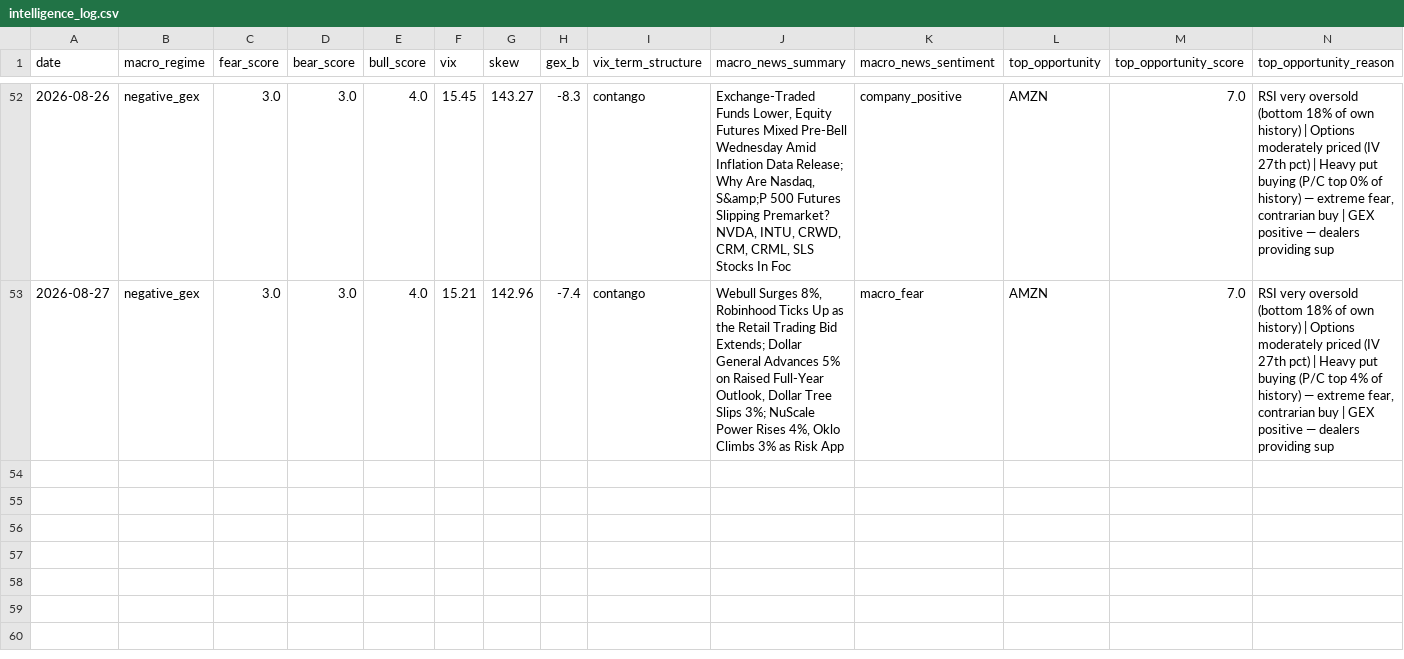
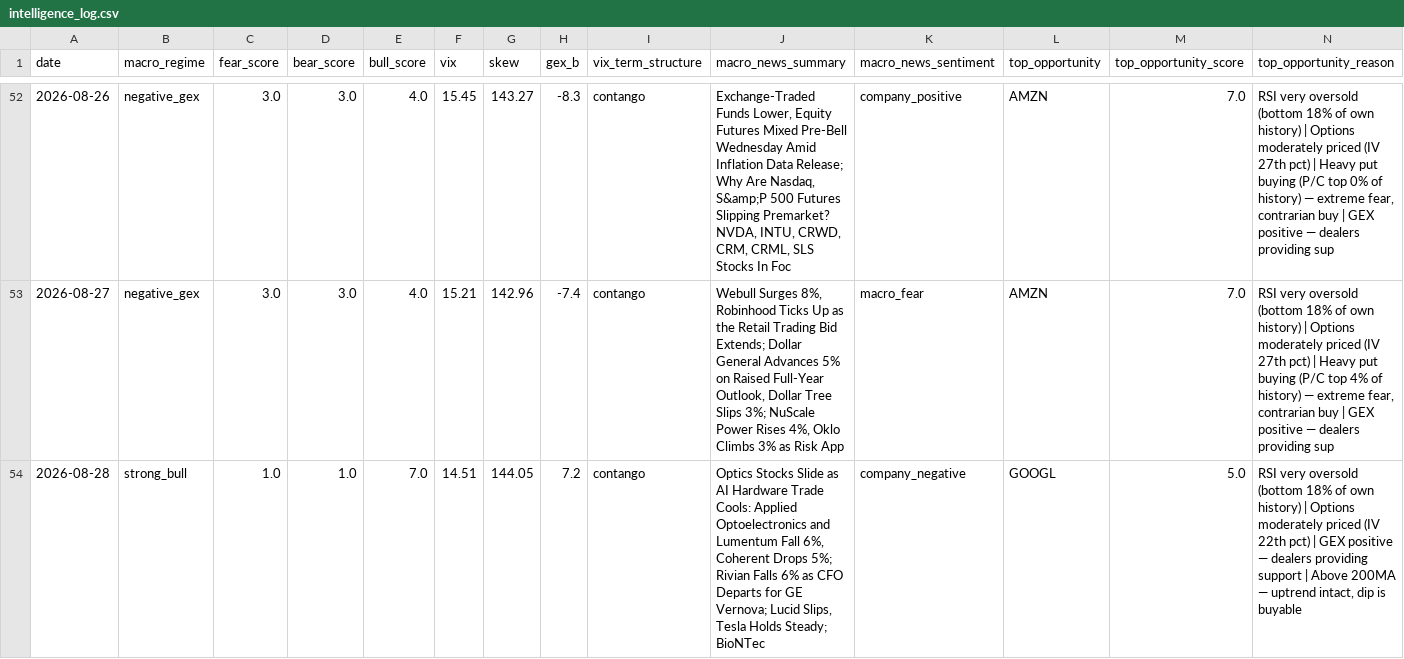
Before and after one commit to one7rade-byte/gex-tracker, a CSV file: intelligence_log.csv, drawn as a sheet; only a part is shown, gaps mark what is left out; rows hold the shown columns only; the diff names each change by its address in the sheet, - before the commit and + after, or states it on an @@ line.

Commit message:
Intelligence report 2026-08-28

```diff
--- a/intelligence_log.csv
+++ b/intelligence_log.csv
+row 54: 2026-08-28 | strong_bull | 1.0 | 1.0 | 7.0 | 14.51 | 144.05 | 7.2 | contango | Optics Stocks Slide as AI Hardware Trade Cools: Applied Optoelectronics and Lumentum Fall 6%, Coherent Drops 5%; Rivian Falls 6% as CFO Departs for GE Vernova; Lucid Slips, Tesla Holds Steady; BioNTec | company_negative | GOOGL | 5.0 | RSI very oversold (bottom 18% of own history) | Options moderately priced (IV 22th pct) | GEX positive — dealers providing support | Above 200MA — uptrend intact, dip is buyable
```
Also changed, not shown: 1 other file.
